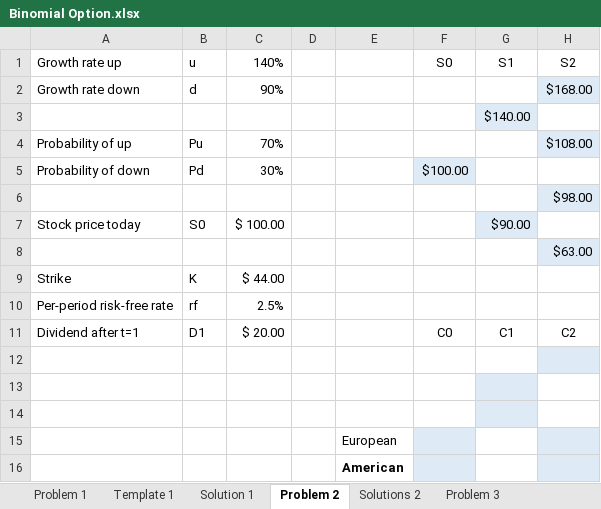
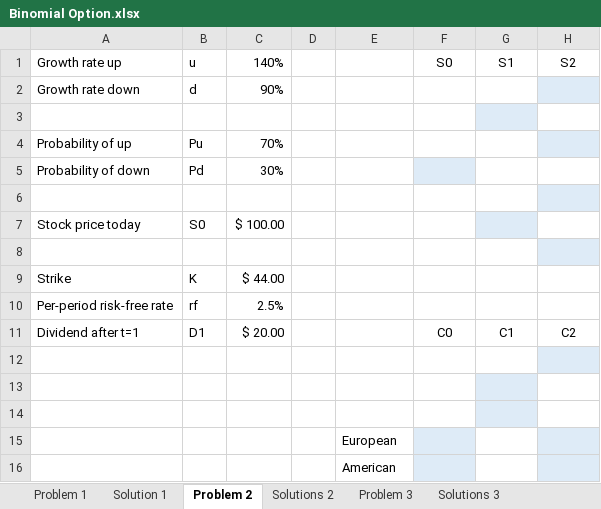
Before and after one commit to pdwhoward/fin203, an Excel workbook: assets/binomial/practice/Binomial Option.xlsx, sheet Problem 2, drawn as a sheet; values as stored, in another font and other column widths than the file's, no borders; the diff names each change by its address in the sheet, - before the commit and + after, or states it on an @@ line.

```diff
--- a/assets/binomial/practice/Binomial Option.xlsx (sheet Problem 2)
+++ b/assets/binomial/practice/Binomial Option.xlsx (sheet Problem 2)
-sheet tab: Template 1
+sheet tab: Solutions 3
-H2: $168.00
+H2: (empty)
-G3: $140.00
+G3: (empty)
-H4: $108.00
+H4: (empty)
-F5: $100.00
+F5: (empty)
-H6: $98.00
+H6: (empty)
-G7: $90.00
+G7: (empty)
-H8: $63.00
+H8: (empty)
-E16 bold: on
+E16 bold: off
```
Also changed, not shown: sheet Problem 3, 4 other files.
